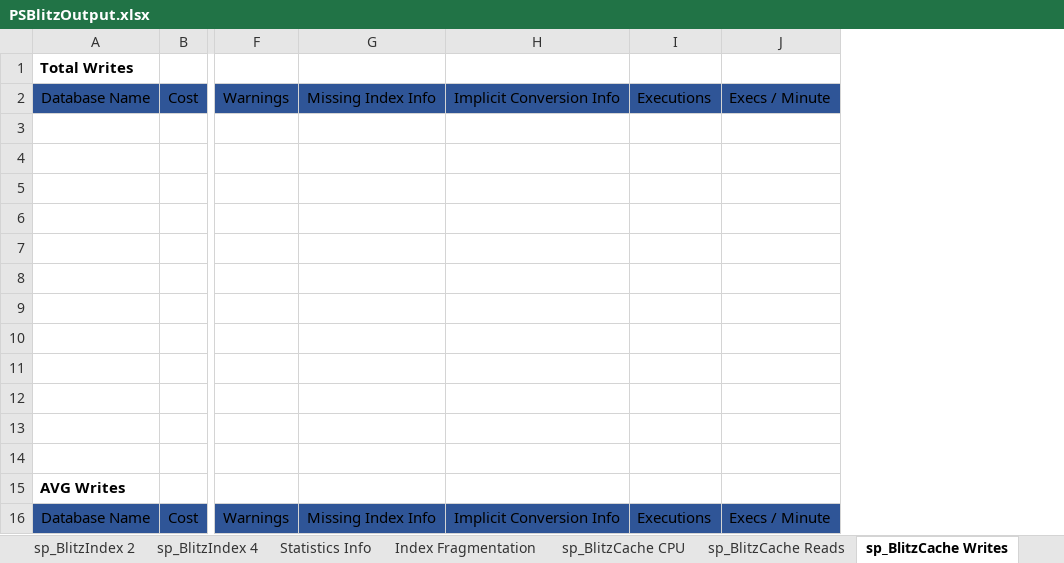
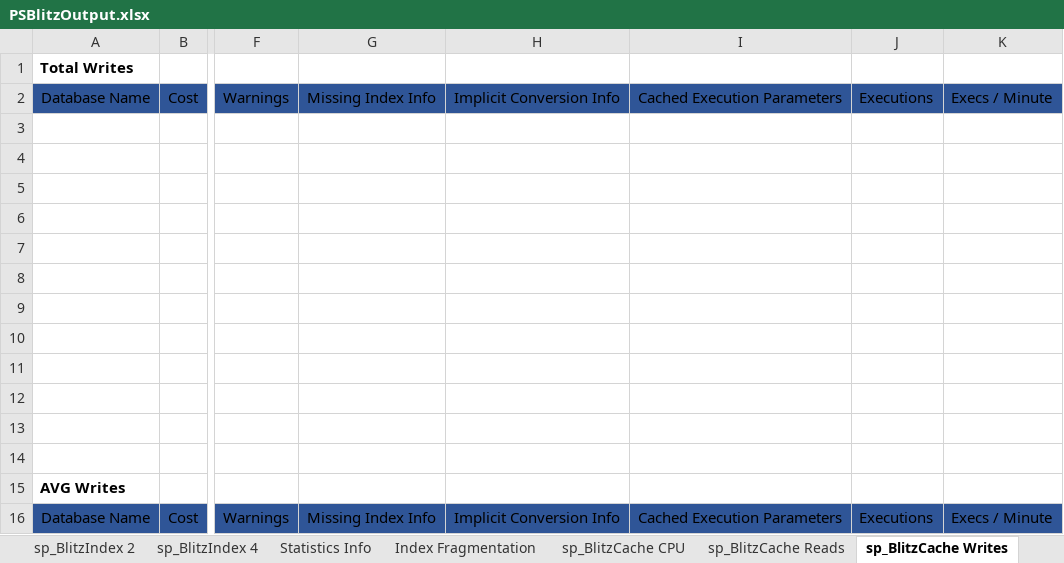
Before and after one commit to VladDBA/PSBlitz, an Excel workbook: Resources/PSBlitzOutput.xlsx, sheet sp_BlitzCache Writes, drawn as a sheet; only a part is shown, gaps mark what is left out; values as stored, in another font and other column widths than the file's, no borders; conditional formats and table styles not drawn; the diff names each change by its address in the sheet, - before the commit and + after, or states it on an @@ line.

Commit message:
Add files via upload
Added "Cached Execution Parameters" column to Excel output in the sp_BlitzCache sheets

```diff
--- a/Resources/PSBlitzOutput.xlsx (sheet sp_BlitzCache Writes)
+++ b/Resources/PSBlitzOutput.xlsx (sheet sp_BlitzCache Writes)
+column I, rows 2-16: Cached Execution Parameters |  |  |  |  |  |  |  |  |  |  |  |  |  | Cached Execution Parameters
```
Also changed, not shown: sheet sp_BlitzCache Executions, sheet sp_BlitzCache Spills, sheet sp_BlitzCache Duration, sheet sp_BlitzCache Reads, sheet sp_BlitzCache CPU, sheet sp_BlitzCache Mem & Recent Comp.
